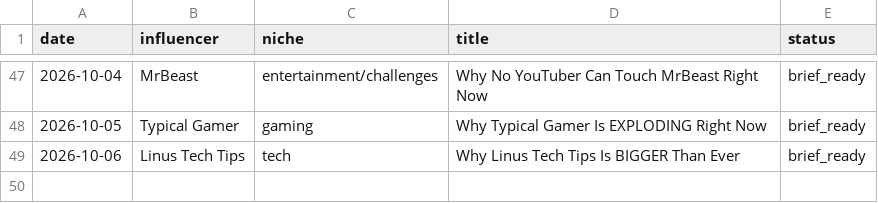
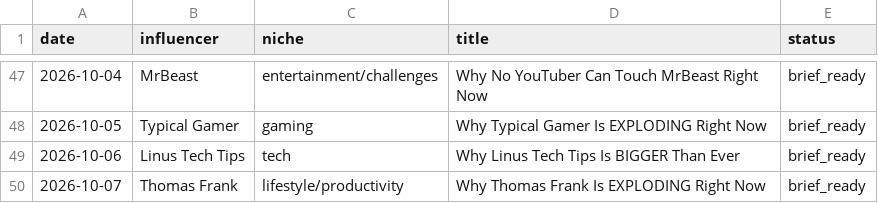
Before and after one commit to bbmw96/bbmw0-technologies, a CSV file: content/bbm0902/content-log.csv, drawn as a sheet; only a part is shown, gaps mark what is left out; the diff names each change by its address in the sheet, - before the commit and + after, or states it on an @@ line.

```diff
--- a/content/bbm0902/content-log.csv
+++ b/content/bbm0902/content-log.csv
+row 50: 2026-10-07 | Thomas Frank | lifestyle/productivity | Why Thomas Frank Is EXPLODING Right Now | brief_ready
```
Also changed, not shown: 1 other file.
